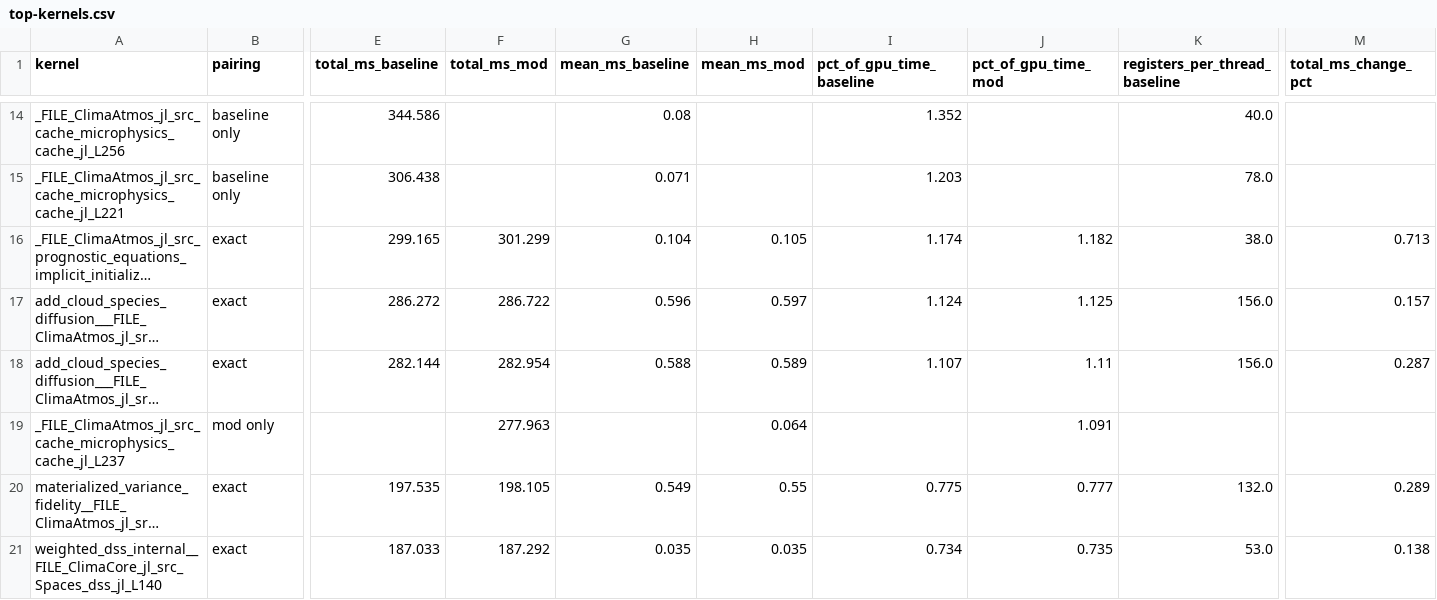
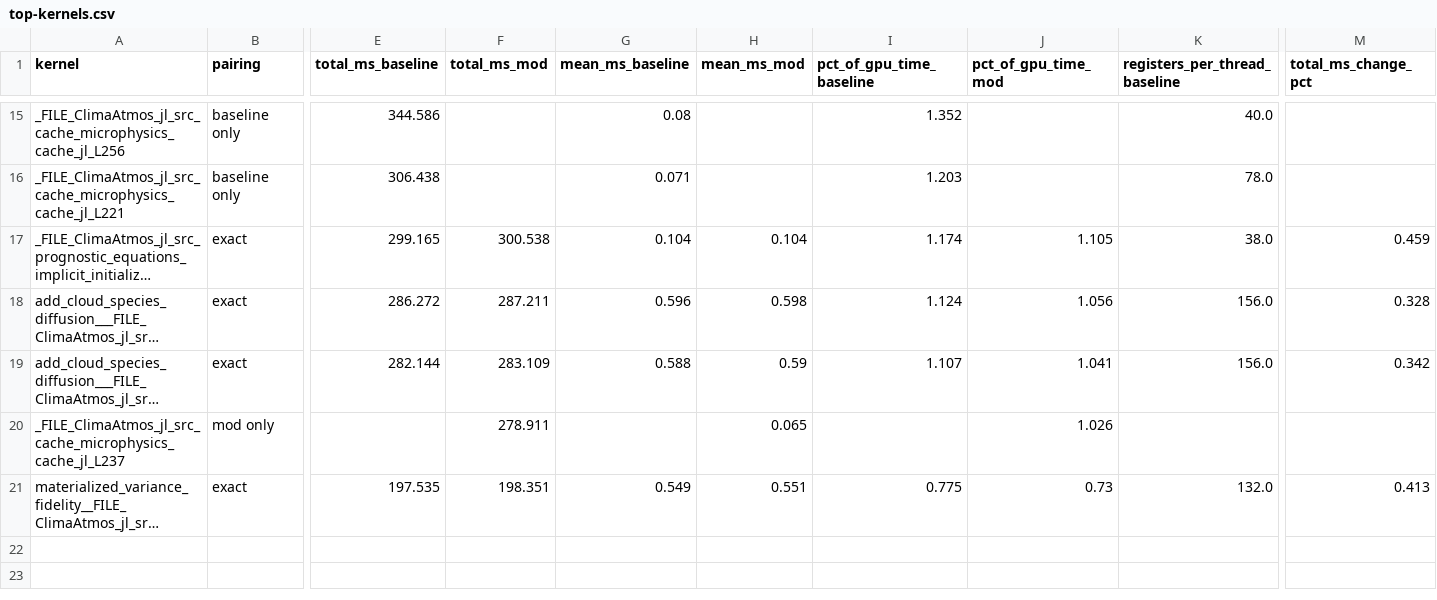
Before and after one commit to petebachant/clima-gpu-profiling, a CSV file: results/top-kernels.csv, drawn as a sheet; only a part is shown, gaps mark what is left out; long unchanged cells end in …; removed rows and columns are numbered as before the commit, all else as after; rows hold the shown columns only; the diff covers the shown part only; the diff names each change by its address in the sheet, - before the commit and + after, or states it on an @@ line.

```diff
--- a/results/top-kernels.csv
+++ b/results/top-kernels.csv
-F17 (total_ms_mod): 301.299
+F17 (total_ms_mod): 300.538
-H17 (mean_ms_mod): 0.105
+H17 (mean_ms_mod): 0.104
-J17 (pct_of_gpu_time_mod): 1.182
+J17 (pct_of_gpu_time_mod): 1.105
-M17 (total_ms_change_pct): 0.713
+M17 (total_ms_change_pct): 0.459
-F18 (total_ms_mod): 286.722
+F18 (total_ms_mod): 287.211
-H18 (mean_ms_mod): 0.597
+H18 (mean_ms_mod): 0.598
-J18 (pct_of_gpu_time_mod): 1.125
+J18 (pct_of_gpu_time_mod): 1.056
-M18 (total_ms_change_pct): 0.157
+M18 (total_ms_change_pct): 0.328
-F19 (total_ms_mod): 282.954
+F19 (total_ms_mod): 283.109
-H19 (mean_ms_mod): 0.589
+H19 (mean_ms_mod): 0.59
-J19 (pct_of_gpu_time_mod): 1.11
+J19 (pct_of_gpu_time_mod): 1.041
-M19 (total_ms_change_pct): 0.287
+M19 (total_ms_change_pct): 0.342
-F20 (total_ms_mod): 277.963
+F20 (total_ms_mod): 278.911
-H20 (mean_ms_mod): 0.064
+H20 (mean_ms_mod): 0.065
-J20 (pct_of_gpu_time_mod): 1.091
+J20 (pct_of_gpu_time_mod): 1.026
-F21 (total_ms_mod): 198.105
+F21 (total_ms_mod): 198.351
-H21 (mean_ms_mod): 0.55
+H21 (mean_ms_mod): 0.551
-J21 (pct_of_gpu_time_mod): 0.777
+J21 (pct_of_gpu_time_mod): 0.73
-M21 (total_ms_change_pct): 0.289
+M21 (total_ms_change_pct): 0.413
-row 21: weighted_dss_internal__FILE_ClimaCore_jl_src_Spaces_dss_jl_L140 | exact | 187.033 | 187.292 | 0.035 | 0.035 | 0.734 | 0.735 | 53.0 | 0.138
```
Also changed, not shown: 2 added rows, 1 removed row and 29 edited cells elsewhere in this file, 21 other files.
